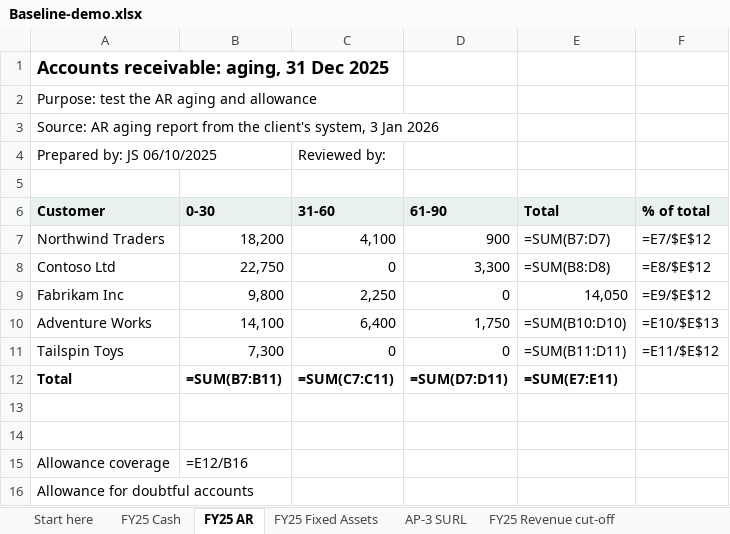
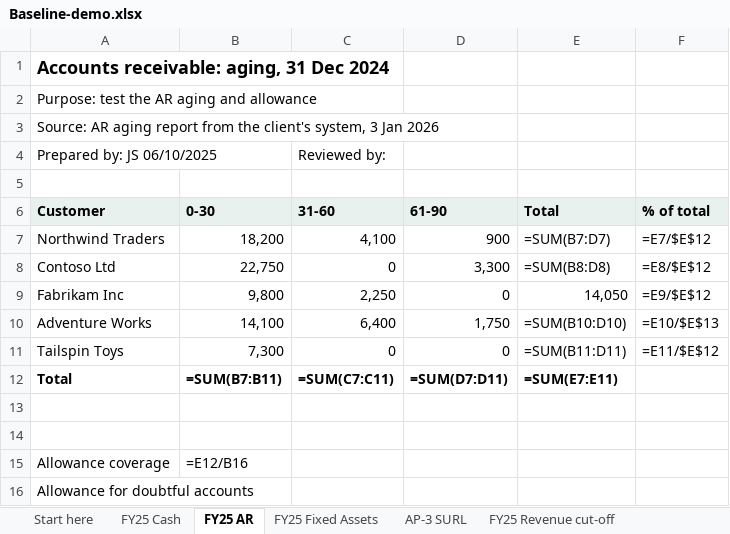
Before and after one commit to hmacknak/Baseline, an Excel workbook: demo/Baseline-demo.xlsx, sheet FY25 AR, drawn as a sheet; values as stored, in another font and other column widths than the file's, no borders; formulas without a stored value are shown as written; the diff names each change by its address in the sheet, - before the commit and + after, or states it on an @@ line.

```diff
--- a/demo/Baseline-demo.xlsx (sheet FY25 AR)
+++ b/demo/Baseline-demo.xlsx (sheet FY25 AR)
-A1 (Customer): Accounts receivable: aging, 31 Dec 2025
+A1 (Customer): Accounts receivable: aging, 31 Dec 2024
```
Also changed, not shown: sheet Start here, sheet AP-3 SURL, sheet FY25 Fixed Assets, 23 other files.
